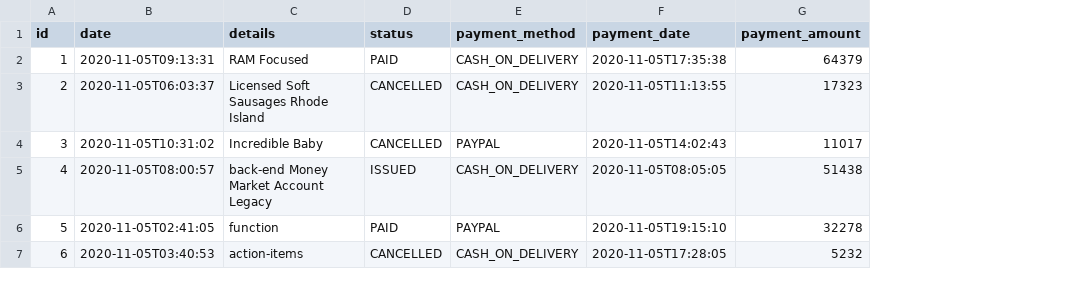
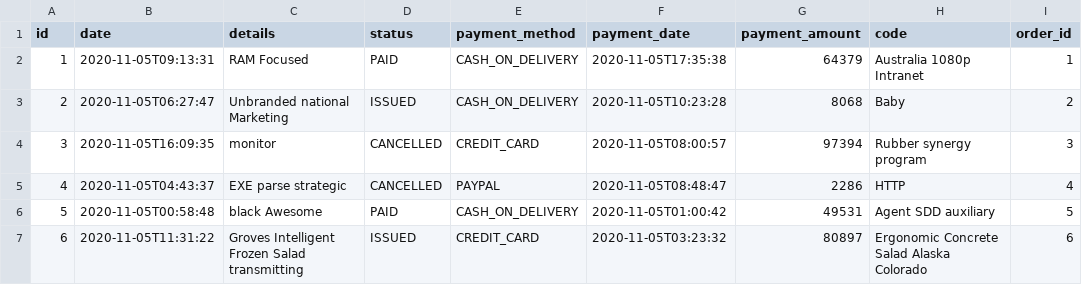
Before and after one commit to Darc99/online-store, a CSV file: src/main/resources/config/liquibase/fake-data/invoice.csv, drawn as a sheet; only a part is shown; the diff covers the shown part only; the diff names each change by its address in the sheet, - before the commit and + after, or states it on an @@ line.

```diff
--- a/src/main/resources/config/liquibase/fake-data/invoice.csv
+++ b/src/main/resources/config/liquibase/fake-data/invoice.csv
+column H (code), rows 2-7: Australia 1080p Intranet | Baby | Rubber synergy program | HTTP | Agent SDD auxiliary | Ergonomic Concrete Salad Alaska Colorado
+column I (order_id), rows 2-7: 1 | 2 | 3 | 4 | 5 | 6
-B3 (date): 2020-11-05T06:03:37
+B3 (date): 2020-11-05T06:27:47
-C3 (details): Licensed Soft Sausages Rhode Island
+C3 (details): Unbranded national Marketing
-D3 (status): CANCELLED
+D3 (status): ISSUED
-F3 (payment_date): 2020-11-05T11:13:55
+F3 (payment_date): 2020-11-05T10:23:28
-G3 (payment_amount): 17323
+G3 (payment_amount): 8068
-B4 (date): 2020-11-05T10:31:02
+B4 (date): 2020-11-05T16:09:35
-C4 (details): Incredible Baby
+C4 (details): monitor
-E4 (payment_method): PAYPAL
+E4 (payment_method): CREDIT_CARD
-F4 (payment_date): 2020-11-05T14:02:43
+F4 (payment_date): 2020-11-05T08:00:57
-G4 (payment_amount): 11017
+G4 (payment_amount): 97394
-B5 (date): 2020-11-05T08:00:57
+B5 (date): 2020-11-05T04:43:37
-C5 (details): back-end Money Market Account Legacy
+C5 (details): EXE parse strategic
-D5 (status): ISSUED
+D5 (status): CANCELLED
-E5 (payment_method): CASH_ON_DELIVERY
+E5 (payment_method): PAYPAL
-F5 (payment_date): 2020-11-05T08:05:05
+F5 (payment_date): 2020-11-05T08:48:47
-G5 (payment_amount): 51438
+G5 (payment_amount): 2286
-B6 (date): 2020-11-05T02:41:05
+B6 (date): 2020-11-05T00:58:48
-C6 (details): function
+C6 (details): black Awesome
-E6 (payment_method): PAYPAL
+E6 (payment_method): CASH_ON_DELIVERY
-F6 (payment_date): 2020-11-05T19:15:10
+F6 (payment_date): 2020-11-05T01:00:42
-G6 (payment_amount): 32278
+G6 (payment_amount): 49531
-B7 (date): 2020-11-05T03:40:53
+B7 (date): 2020-11-05T11:31:22
-C7 (details): action-items
+C7 (details): Groves Intelligent Frozen Salad transmitting
-D7 (status): CANCELLED
+D7 (status): ISSUED
-E7 (payment_method): CASH_ON_DELIVERY
+E7 (payment_method): CREDIT_CARD
-F7 (payment_date): 2020-11-05T17:28:05
+F7 (payment_date): 2020-11-05T03:23:32
-G7 (payment_amount): 5232
+G7 (payment_amount): 80897
```
Also changed, not shown: 22 edited cells elsewhere in this file, src/main/resources/config/liquibase/fake-data/customer.csv, src/main/resources/config/liquibase/fake-data/order_item.csv, 49 other files.
